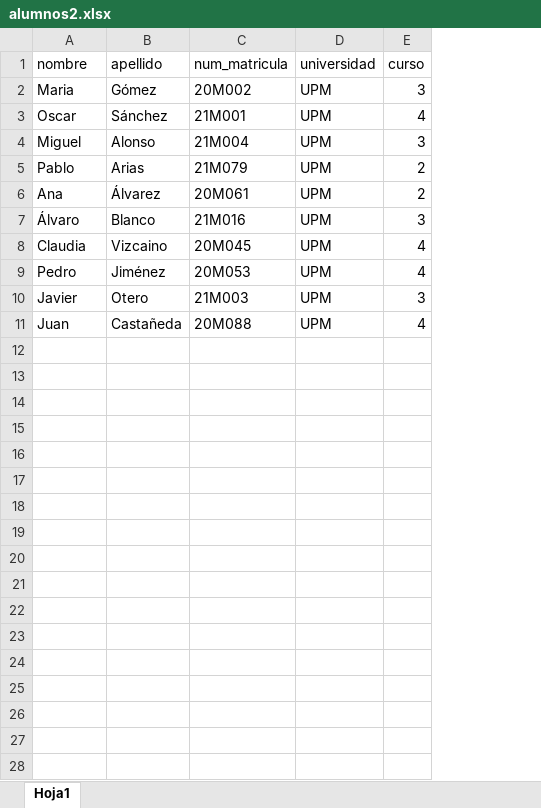
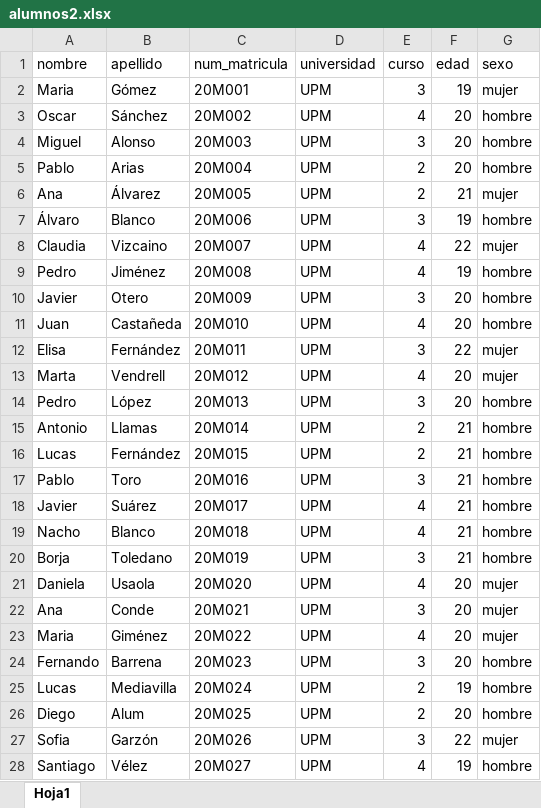
Before and after one commit to soletevendrell/visualizacion_power_bi, an Excel workbook: project-root/uploads/alumnos2.xlsx, sheet Hoja1, drawn as a sheet; only a part is shown; values as stored, in another font and other column widths than the file's, no borders; the diff covers the shown part only; the diff names each change by its address in the sheet, - before the commit and + after, or states it on an @@ line.

```diff
--- a/project-root/uploads/alumnos2.xlsx (sheet Hoja1)
+++ b/project-root/uploads/alumnos2.xlsx (sheet Hoja1)
+column F (edad), rows 2-11: 19 | 20 | 20 | 20 | 21 | 19 | 22 | 19 | 20 | 20
+column G (sexo), rows 2-11: mujer | hombre | hombre | hombre | mujer | hombre | mujer | hombre | hombre | hombre
-C2 (num_matricula): 20M002
+C2 (num_matricula): 20M001
-C3 (num_matricula): 21M001
+C3 (num_matricula): 20M002
-C4 (num_matricula): 21M004
+C4 (num_matricula): 20M003
-C5 (num_matricula): 21M079
+C5 (num_matricula): 20M004
-C6 (num_matricula): 20M061
+C6 (num_matricula): 20M005
-C7 (num_matricula): 21M016
+C7 (num_matricula): 20M006
-C8 (num_matricula): 20M045
+C8 (num_matricula): 20M007
-C9 (num_matricula): 20M053
+C9 (num_matricula): 20M008
-C10 (num_matricula): 21M003
+C10 (num_matricula): 20M009
-C11 (num_matricula): 20M088
+C11 (num_matricula): 20M010
+row 12: Elisa | Fernández | 20M011 | UPM | 3 | 22 | mujer
+row 13: Marta | Vendrell | 20M012 | UPM | 4 | 20 | mujer
+row 14: Pedro | López | 20M013 | UPM | 3 | 20 | hombre
+row 15: Antonio | Llamas | 20M014 | UPM | 2 | 21 | hombre
+row 16: Lucas | Fernández | 20M015 | UPM | 2 | 21 | hombre
+row 17: Pablo | Toro | 20M016 | UPM | 3 | 21 | hombre
+row 18: Javier | Suárez | 20M017 | UPM | 4 | 21 | hombre
+row 19: Nacho | Blanco | 20M018 | UPM | 4 | 21 | hombre
+row 20: Borja | Toledano | 20M019 | UPM | 3 | 21 | hombre
+row 21: Daniela | Usaola | 20M020 | UPM | 4 | 20 | mujer
+row 22: Ana | Conde | 20M021 | UPM | 3 | 20 | mujer
+row 23: Maria | Giménez | 20M022 | UPM | 4 | 20 | mujer
+row 24: Fernando | Barrena | 20M023 | UPM | 3 | 20 | hombre
+row 25: Lucas | Mediavilla | 20M024 | UPM | 2 | 19 | hombre
+row 26: Diego | Alum | 20M025 | UPM | 2 | 20 | hombre
+row 27: Sofia | Garzón | 20M026 | UPM | 3 | 22 | mujer
+row 28: Santiago | Vélez | 20M027 | UPM | 4 | 19 | hombre
```
Also changed, not shown: 43 added rows elsewhere in this sheet, 39 other files.
